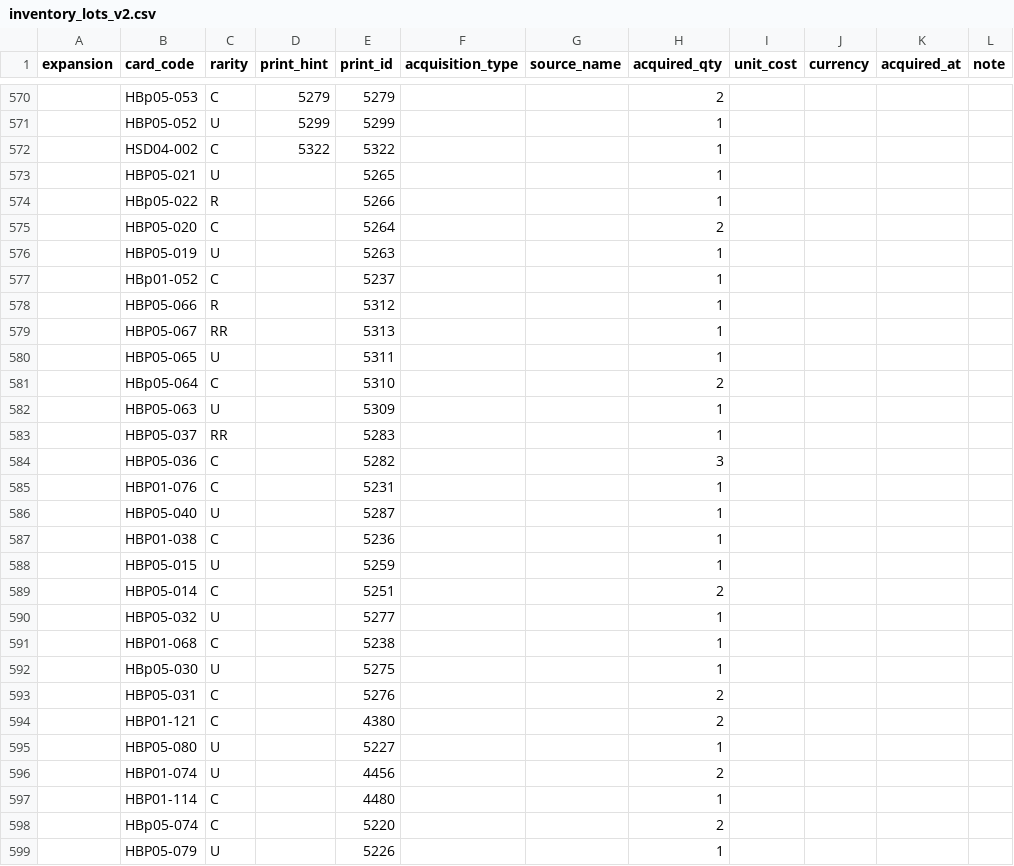
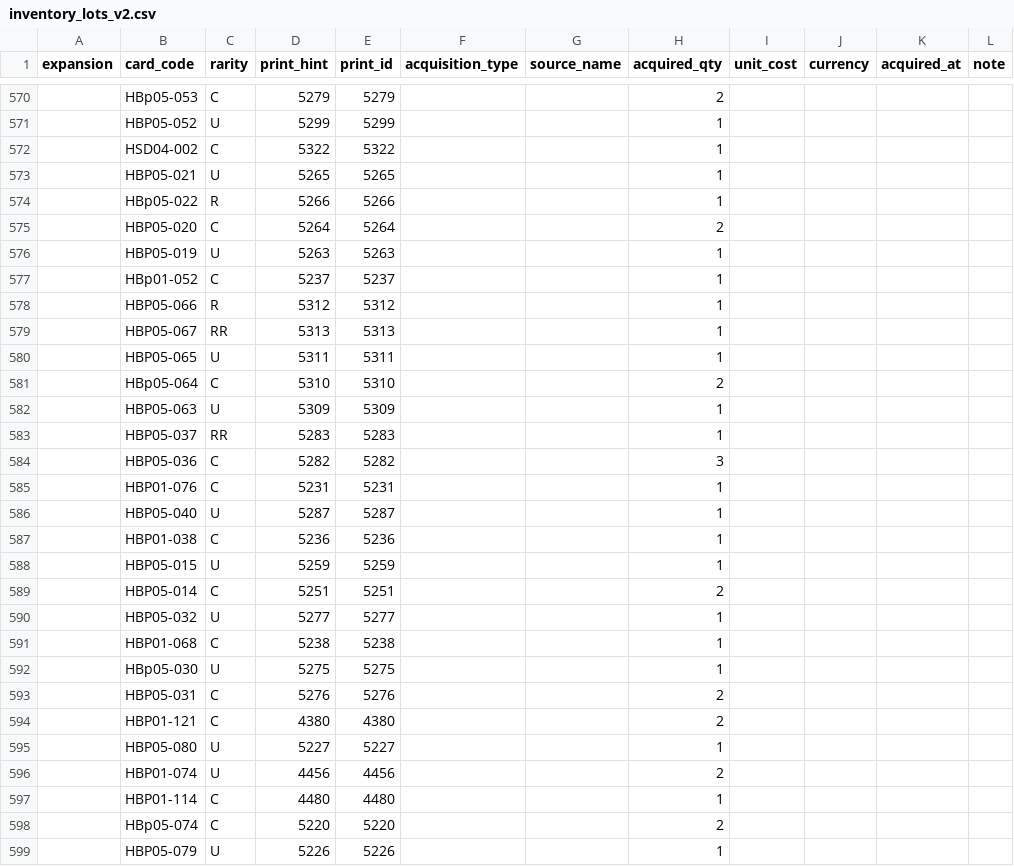
Before and after one commit to TELIFUJ/HOLOLIVE, a CSV file: data/inventory_lots_v2.csv, drawn as a sheet; only a part is shown, gaps mark what is left out; the diff covers the shown part only.

```diff
--- a/data/inventory_lots_v2.csv
+++ b/data/inventory_lots_v2.csv
@@ -572,28 +572,28 @@ expansion,card_code,rarity,print_hint,print_id,acquisition_type,source_name,acqu
 ,HSD04-002,C,5322,5322,,,1,,,,
-,HBP05-021,U,,5265,,,1,,,,
-,HBp05-022,R,,5266,,,1,,,,
-,HBP05-020,C,,5264,,,2,,,,
-,HBP05-019,U,,5263,,,1,,,,
-,HBp01-052,C,,5237,,,1,,,,
-,HBP05-066,R,,5312,,,1,,,,
-,HBP05-067,RR,,5313,,,1,,,,
-,HBP05-065,U,,5311,,,1,,,,
-,HBp05-064,C,,5310,,,2,,,,
-,HBP05-063,U,,5309,,,1,,,,
-,HBP05-037,RR,,5283,,,1,,,,
-,HBP05-036,C,,5282,,,3,,,,
-,HBP01-076,C,,5231,,,1,,,,
-,HBP05-040,U,,5287,,,1,,,,
-,HBP01-038,C,,5236,,,1,,,,
-,HBP05-015,U,,5259,,,1,,,,
-,HBP05-014,C,,5251,,,2,,,,
-,HBP05-032,U,,5277,,,1,,,,
-,HBP01-068,C,,5238,,,1,,,,
-,HBp05-030,U,,5275,,,1,,,,
-,HBP05-031,C,,5276,,,2,,,,
-,HBP01-121,C,,4380,,,2,,,,
-,HBP05-080,U,,5227,,,1,,,,
-,HBP01-074,U,,4456,,,2,,,,
-,HBP01-114,C,,4480,,,1,,,,
-,HBp05-074,C,,5220,,,2,,,,
-,HBP05-079,U,,5226,,,1,,,,
+,HBP05-021,U,5265,5265,,,1,,,,
+,HBp05-022,R,5266,5266,,,1,,,,
+,HBP05-020,C,5264,5264,,,2,,,,
+,HBP05-019,U,5263,5263,,,1,,,,
+,HBp01-052,C,5237,5237,,,1,,,,
+,HBP05-066,R,5312,5312,,,1,,,,
+,HBP05-067,RR,5313,5313,,,1,,,,
+,HBP05-065,U,5311,5311,,,1,,,,
+,HBp05-064,C,5310,5310,,,2,,,,
+,HBP05-063,U,5309,5309,,,1,,,,
+,HBP05-037,RR,5283,5283,,,1,,,,
+,HBP05-036,C,5282,5282,,,3,,,,
+,HBP01-076,C,5231,5231,,,1,,,,
+,HBP05-040,U,5287,5287,,,1,,,,
+,HBP01-038,C,5236,5236,,,1,,,,
+,HBP05-015,U,5259,5259,,,1,,,,
+,HBP05-014,C,5251,5251,,,2,,,,
+,HBP05-032,U,5277,5277,,,1,,,,
+,HBP01-068,C,5238,5238,,,1,,,,
+,HBp05-030,U,5275,5275,,,1,,,,
+,HBP05-031,C,5276,5276,,,2,,,,
+,HBP01-121,C,4380,4380,,,2,,,,
+,HBP05-080,U,5227,5227,,,1,,,,
+,HBP01-074,U,4456,4456,,,2,,,,
+,HBP01-114,C,4480,4480,,,1,,,,
+,HBp05-074,C,5220,5220,,,2,,,,
+,HBP05-079,U,5226,5226,,,1,,,,
```
Also changed, not shown: 20 added rows and 1 edited cell elsewhere in this file.
